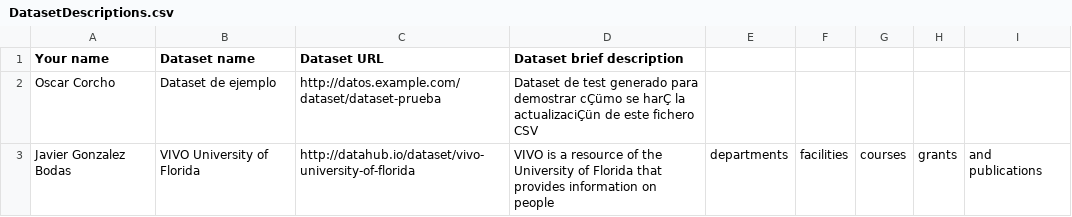
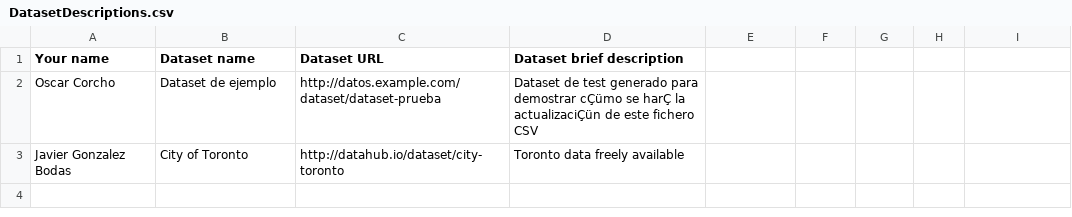
Before and after one commit to FacultadInformatica-LinkedData/Curso2015-2016, a CSV file: Assignment1/DatasetDescriptions.csv, drawn as a sheet; the diff names each change by its address in the sheet, - before the commit and + after, or states it on an @@ line.

Commit message:
Javier Gonzalez Bodas, City of Toronto

```diff
--- a/Assignment1/DatasetDescriptions.csv
+++ b/Assignment1/DatasetDescriptions.csv
-B3 (Dataset name): VIVO University of Florida
+B3 (Dataset name): City of Toronto
-C3 (Dataset URL): http://datahub.io/dataset/vivo-university-of-florida
+C3 (Dataset URL): http://datahub.io/dataset/city-toronto
-D3 (Dataset brief description): VIVO is a resource of the University of Florida that provides information on people
+D3 (Dataset brief description): Toronto data freely available
-E3: departments
+E3: (empty)
-F3: facilities
+F3: (empty)
-G3: courses
+G3: (empty)
-H3: grants
+H3: (empty)
-I3: and publications
+I3: (empty)
```
